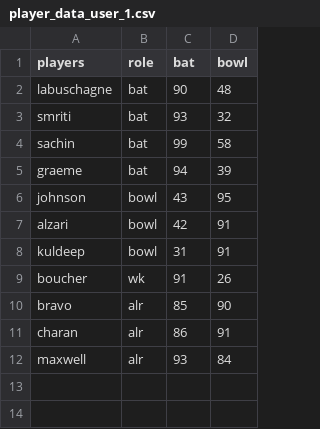
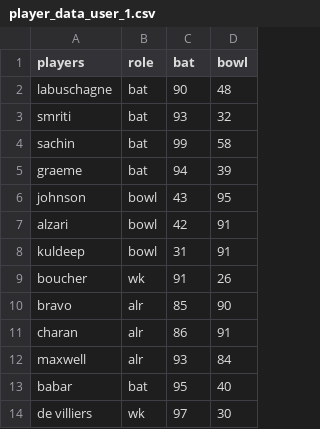
Before and after one commit to Shortcircuit-163/Cricket-game, a CSV file: data/users/player_data_user_1.csv, drawn as a sheet; the diff names each change by its address in the sheet, - before the commit and + after, or states it on an @@ line.

```diff
--- a/data/users/player_data_user_1.csv
+++ b/data/users/player_data_user_1.csv
+row 13: babar | bat | 95 | 40
+row 14: de villiers | wk | 97 | 30
```
Also changed, not shown: data/user_data.csv, 3 other files.
